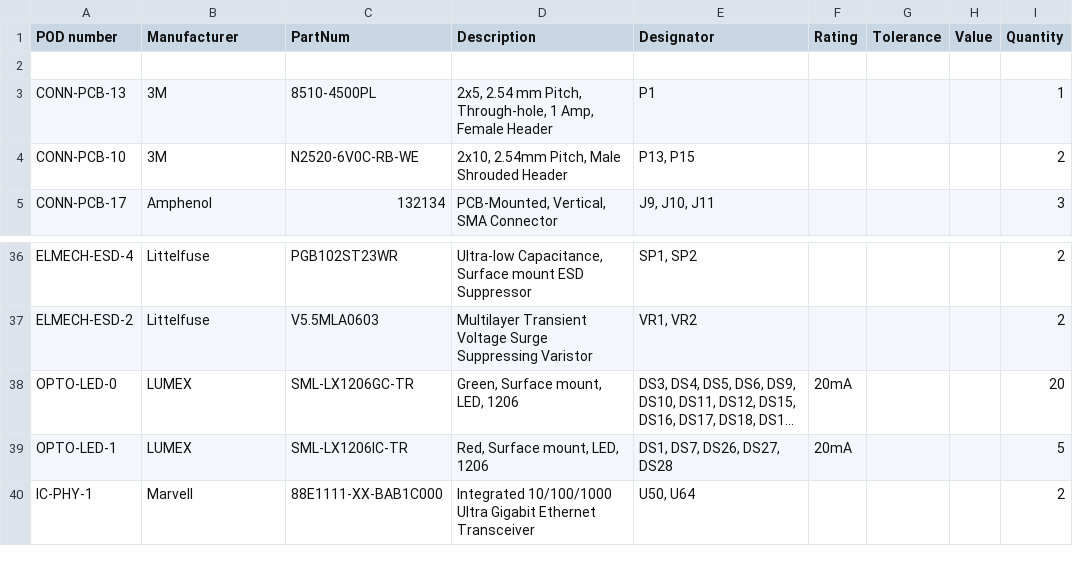
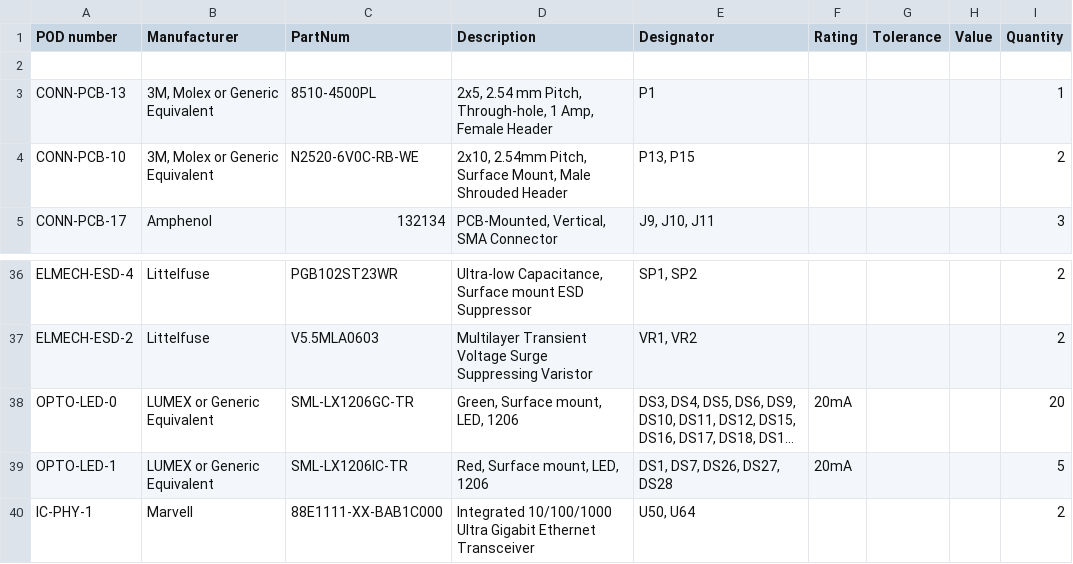
Before and after one commit to ska-sa/roach2_hardware, a CSV file: release/rev2/A/BOM/ROACH-2_REV2_BOM.csv, drawn as a sheet; only a part is shown, gaps mark what is left out; long unchanged cells end in …; the diff covers the shown part only; the diff names each change by its address in the sheet, - before the commit and + after, or states it on an @@ line.

```diff
--- a/release/rev2/A/BOM/ROACH-2_REV2_BOM.csv
+++ b/release/rev2/A/BOM/ROACH-2_REV2_BOM.csv
-B3:B4 (Manufacturer): 3M
+B3:B4 (Manufacturer): 3M, Molex or Generic Equivalent
-D4 (Description): …2.54mm Pitch, Male Shrouded…
+D4 (Description): …2.54mm Pitch, Surface Mount, Male Shrouded…
-B38:B39 (Manufacturer): LUMEX
+B38:B39 (Manufacturer): LUMEX or Generic Equivalent
```
Also changed, not shown: 53 edited cells elsewhere in this file.
